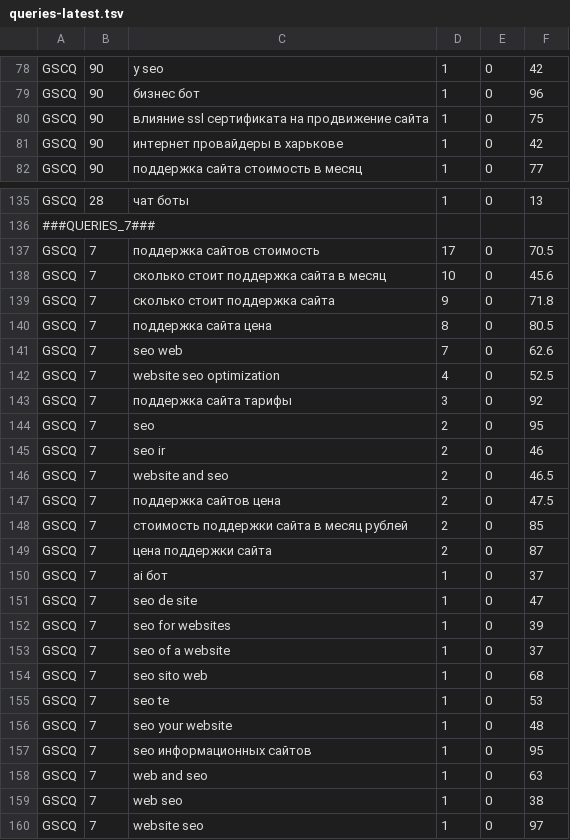
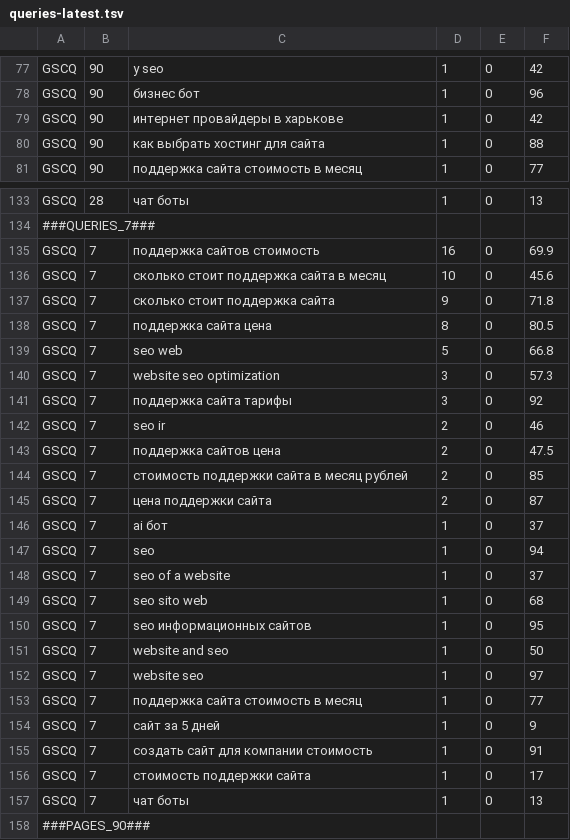
Before and after one commit to uriy-as/site, a TSV file: gsc/queries-latest.tsv, drawn as a sheet; only a part is shown, gaps mark what is left out; the shorter side is filled out with more unchanged rows; the diff covers the shown part only.

```diff
--- a/gsc/queries-latest.tsv
+++ b/gsc/queries-latest.tsv
@@ -79,4 +78,4 @@ GSCQ	90	y seo	1	0	42
 GSCQ	90	бизнес бот	1	0	96
-GSCQ	90	влияние ssl сертификата на продвижение сайта	1	0	75
 GSCQ	90	интернет провайдеры в харькове	1	0	42
+GSCQ	90	как выбрать хостинг для сайта	1	0	88
 GSCQ	90	поддержка сайта стоимость в месяц	1	0	77
@@ -136,3 +134,3 @@ GSCQ	28	чат боты	1	0	13
 ###QUERIES_7###
-GSCQ	7	поддержка сайтов стоимость	17	0	70.5
+GSCQ	7	поддержка сайтов стоимость	16	0	69.9
 GSCQ	7	сколько стоит поддержка сайта в месяц	10	0	45.6
@@ -140,8 +138,6 @@ GSCQ	7	сколько стоит поддержка сайта	9	0	71.8
 GSCQ	7	поддержка сайта цена	8	0	80.5
-GSCQ	7	seo web	7	0	62.6
-GSCQ	7	website seo optimization	4	0	52.5
+GSCQ	7	seo web	5	0	66.8
+GSCQ	7	website seo optimization	3	0	57.3
 GSCQ	7	поддержка сайта тарифы	3	0	92
-GSCQ	7	seo	2	0	95
 GSCQ	7	seo ir	2	0	46
-GSCQ	7	website and seo	2	0	46.5
 GSCQ	7	поддержка сайтов цена	2	0	47.5
@@ -150,11 +146,7 @@ GSCQ	7	цена поддержки сайта	2	0	87
 GSCQ	7	ai бот	1	0	37
-GSCQ	7	seo de site	1	0	47
-GSCQ	7	seo for websites	1	0	39
+GSCQ	7	seo	1	0	94
 GSCQ	7	seo of a website	1	0	37
 GSCQ	7	seo sito web	1	0	68
-GSCQ	7	seo te	1	0	53
-GSCQ	7	seo your website	1	0	48
 GSCQ	7	seo информационных сайтов	1	0	95
-GSCQ	7	web and seo	1	0	63
-GSCQ	7	web seo	1	0	38
+GSCQ	7	website and seo	1	0	50
 GSCQ	7	website seo	1	0	97
```
Also changed, not shown: 5 added rows, 8 removed rows and 34 edited cells elsewhere in this file, 1 other file.
